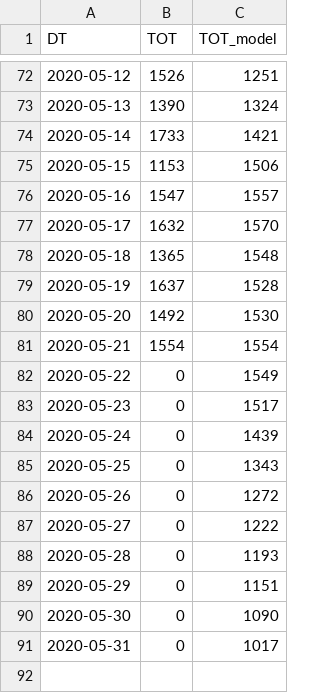
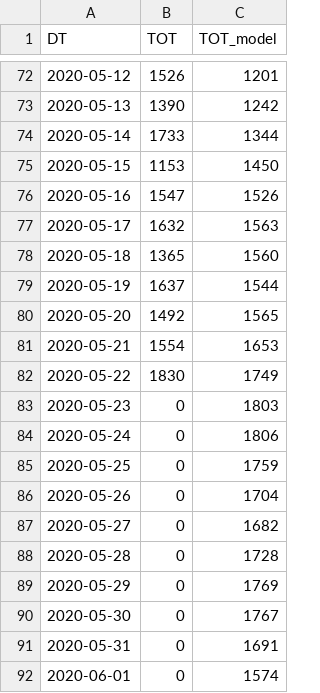
Before and after one commit to A1337CBS/covid19MLPredictor, a CSV file: data/model_output.csv, drawn as a sheet; only a part is shown, gaps mark what is left out; the diff covers the shown part only.

```diff
--- a/data/model_output.csv
+++ b/data/model_output.csv
@@ -72,20 +72,21 @@ DT,TOT,TOT_model
-2020-05-12,1526,1251
-2020-05-13,1390,1324
-2020-05-14,1733,1421
-2020-05-15,1153,1506
-2020-05-16,1547,1557
-2020-05-17,1632,1570
-2020-05-18,1365,1548
-2020-05-19,1637,1528
-2020-05-20,1492,1530
-2020-05-21,1554,1554
-2020-05-22,0,1549
-2020-05-23,0,1517
-2020-05-24,0,1439
-2020-05-25,0,1343
-2020-05-26,0,1272
-2020-05-27,0,1222
-2020-05-28,0,1193
-2020-05-29,0,1151
-2020-05-30,0,1090
-2020-05-31,0,1017
+2020-05-12,1526,1201
+2020-05-13,1390,1242
+2020-05-14,1733,1344
+2020-05-15,1153,1450
+2020-05-16,1547,1526
+2020-05-17,1632,1563
+2020-05-18,1365,1560
+2020-05-19,1637,1544
+2020-05-20,1492,1565
+2020-05-21,1554,1653
+2020-05-22,1830,1749
+2020-05-23,0,1803
+2020-05-24,0,1806
+2020-05-25,0,1759
+2020-05-26,0,1704
+2020-05-27,0,1682
+2020-05-28,0,1728
+2020-05-29,0,1769
+2020-05-30,0,1767
+2020-05-31,0,1691
+2020-06-01,0,1574
```
Also changed, not shown: 56 edited cells elsewhere in this file, 3 other files.
